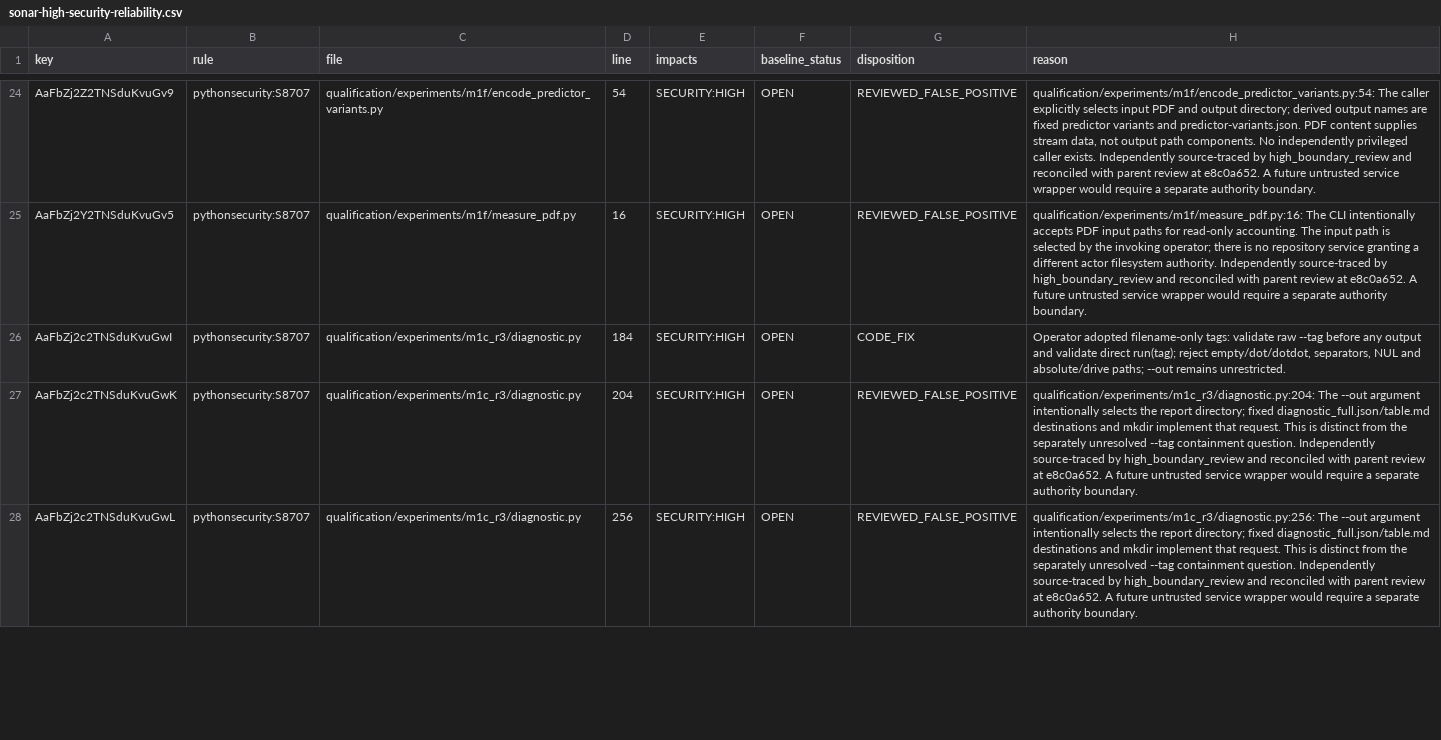
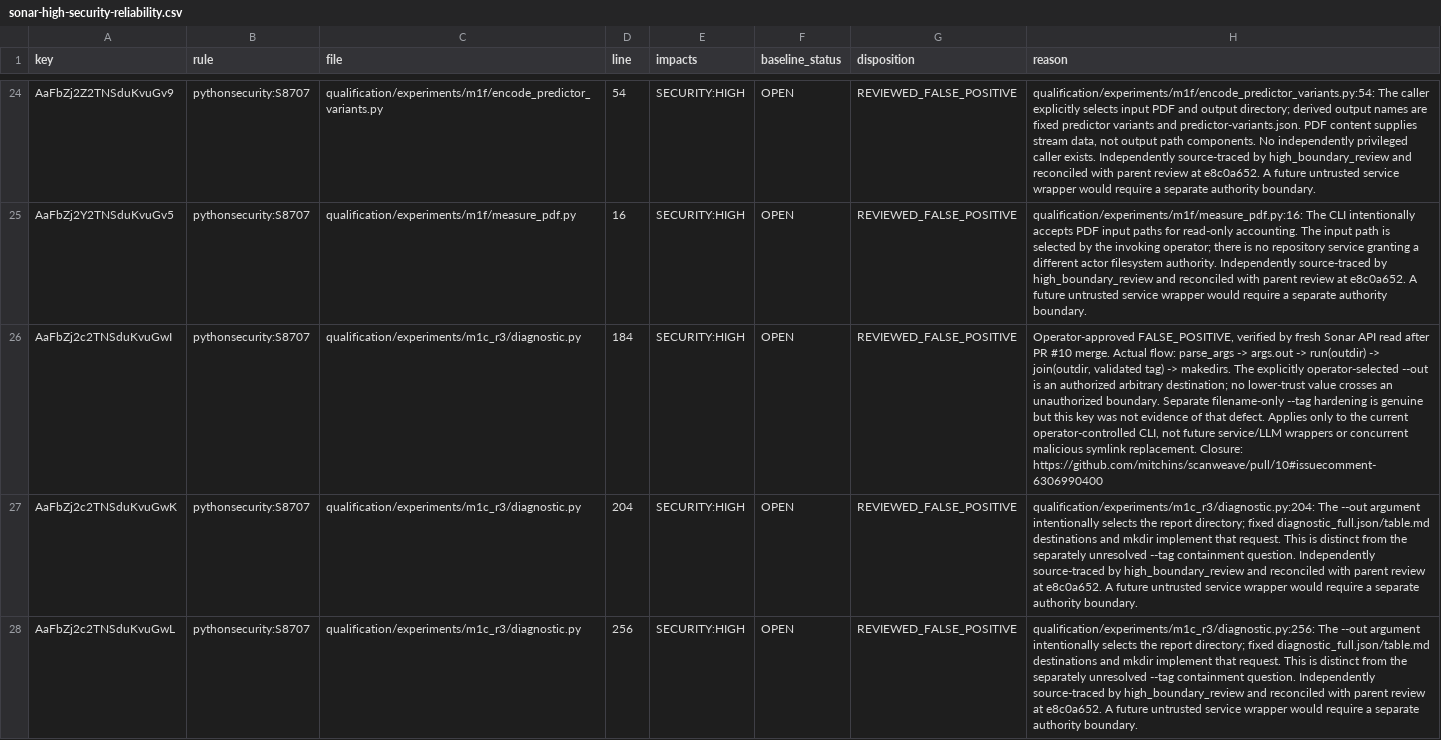
Before and after one commit to mitchins/scanweave, a CSV file: docs/maintenance/sonar-high-security-reliability.csv, drawn as a sheet; only a part is shown, gaps mark what is left out; the diff names each change by its address in the sheet, - before the commit and + after, or states it on an @@ line.

Commit message:
Refine qualification utilities: HIGH maintainability wave 1 (#11)
* Refine qualification utilities for first HIGH maintainability wave

* Record executed Wave 1 equivalence and local CI receipts

* Clarify literal-stage equivalence proof after independent review

* Bound Wave 1 to execution-qualified utility changes

* Distinguish withdrawn code scope from coverage configuration

* Exercise retained reporting paths with real temporary PDF fixtures

* Install Poppler for instrumented PDF reporting controls

```diff
--- a/docs/maintenance/sonar-high-security-reliability.csv
+++ b/docs/maintenance/sonar-high-security-reliability.csv
-G26 (disposition): CODE_FIX
+G26 (disposition): REVIEWED_FALSE_POSITIVE
-H26 (reason): Operator adopted filename-only tags: validate raw --tag before any output and validate direct run(tag); reject empty/dot/dotdot, separators, NUL and absolute/drive paths; --out remains unrestricted.
+H26 (reason): Operator-approved FALSE_POSITIVE, verified by fresh Sonar API read after PR #10 merge. Actual flow: parse_args -> args.out -> run(outdir) -> join(outdir, validated tag) -> makedirs. The explicitly operator-selected --out is an authorized arbitrary destination; no lower-trust value crosses an unauthorized boundary. Separate filename-only --tag hardening is genuine but this key was not evidence of that defect. Applies only to the current operator-controlled CLI, not future service/LLM wrappers or concurrent malicious symlink replacement. Closure: https://github.com/mitchins/scanweave/pull/10#issuecomment-6306990400
```
Also changed, not shown: 26 other files.
